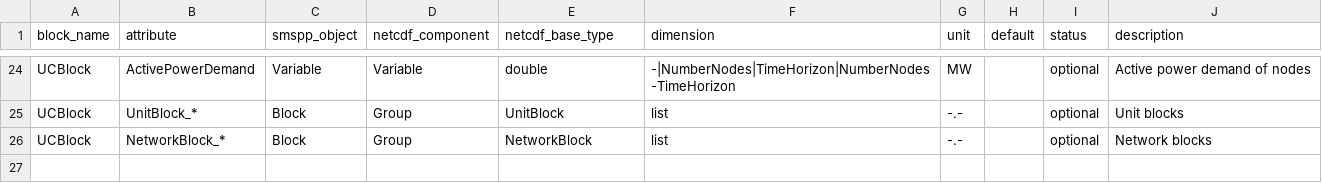
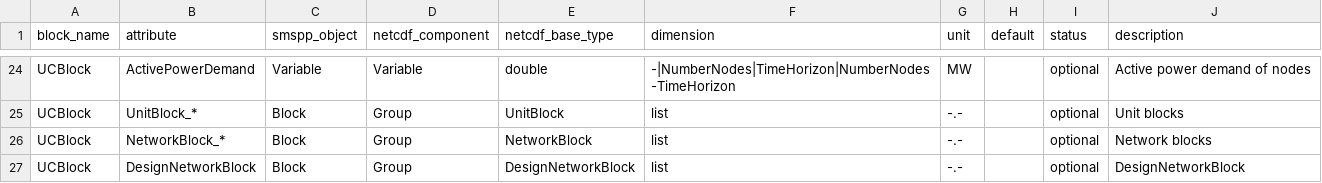
Before and after one commit to SPSUnipi/pySMSpp, a CSV file: pysmspp/data/blocks/UCBlock.csv, drawn as a sheet; only a part is shown, gaps mark what is left out.

Commit message:
Added DesignNetworkBlock (#29)
* UC/Investment configs + IntermittentUnitBlock updates; resolve BatteryUnitBlock

* Added DesignNetworkBlock

* Update pysmspp/data/blocks/UCBlock.csv

* Drop .lp output in investment

---------

Co-authored-by: Davide Fioriti <67809479+davide-f@users.noreply.github.com>

```diff
--- a/pysmspp/data/blocks/UCBlock.csv
+++ b/pysmspp/data/blocks/UCBlock.csv
@@ -26 +26,2 @@ UCBlock,UnitBlock_*,Block,Group,UnitBlock,list,-.-,,optional,Unit blocks
 UCBlock,NetworkBlock_*,Block,Group,NetworkBlock,list,-.-,,optional,Network blocks
+UCBlock,DesignNetworkBlock,Block,Group,DesignNetworkBlock,list,-.-,,optional,DesignNetworkBlock
```
Also changed, not shown: 2 other files.
